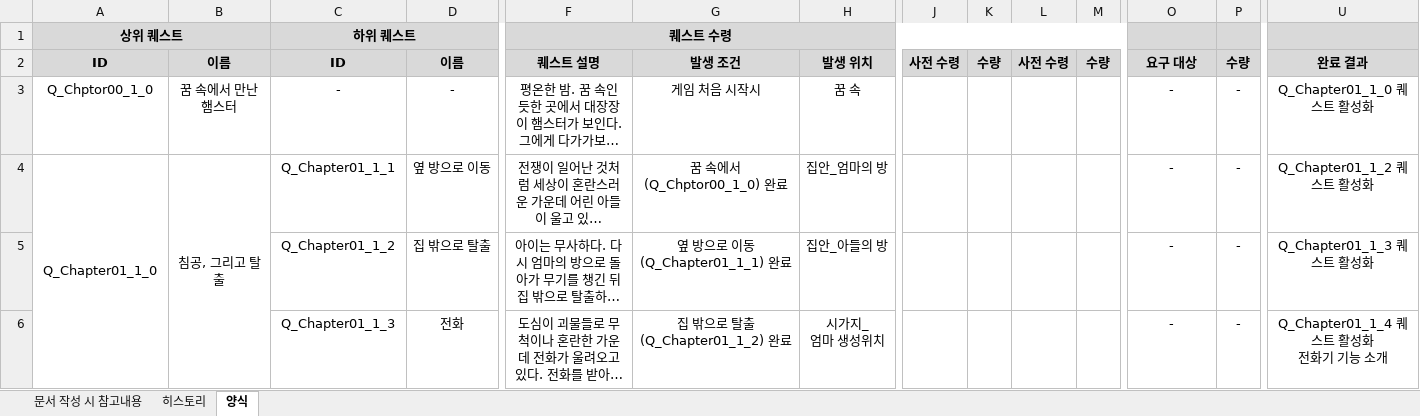
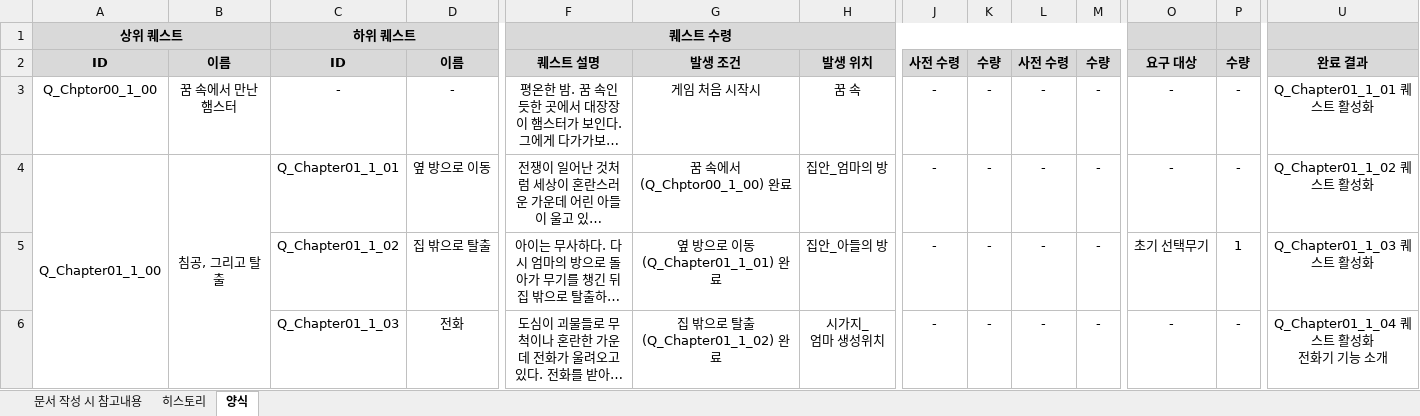
Before and after one commit to YDGYDGYDG/Yaho, an Excel workbook: 개인 작업 폴더/조승희/퀘스트 기획/[컨텐츠]_퀘스트기획서_v0.01.xlsx, sheet 양식, drawn as a sheet; only a part is shown, gaps mark what is left out; long unchanged cells end in …; values as stored, in another font and other column widths than the file's, no borders; ↵ is a line break in a cell; the diff covers the shown part only; the diff names each change by its address in the sheet, - before the commit and + after, or states it on an @@ line.

```diff
--- a/개인 작업 폴더/조승희/퀘스트 기획/[컨텐츠]_퀘스트기획서_v0.01.xlsx (sheet 양식)
+++ b/개인 작업 폴더/조승희/퀘스트 기획/[컨텐츠]_퀘스트기획서_v0.01.xlsx (sheet 양식)
-A3: Q_Chptor00_1_0
+A3: Q_Chptor00_1_00
-J3:J6: (empty)
+J3:J6: -
-K3:K6: (empty)
+K3:K6: -
-L3:L6: (empty)
+L3:L6: -
-M3:M6: (empty)
+M3:M6: -
-U3: Q_Chapter01_1_0 퀘스트 활성화
+U3: Q_Chapter01_1_01 퀘스트 활성화
-A4: Q_Chapter01_1_0
+A4: Q_Chapter01_1_00
-C4: Q_Chapter01_1_1
+C4: Q_Chapter01_1_01
-G4: 꿈 속에서(Q_Chptor00_1_0) 완료
+G4: 꿈 속에서(Q_Chptor00_1_00) 완료
-U4: Q_Chapter01_1_2 퀘스트 활성화
+U4: Q_Chapter01_1_02 퀘스트 활성화
-C5: Q_Chapter01_1_2
+C5: Q_Chapter01_1_02
-G5: 옆 방으로 이동(Q_Chapter01_1_1) 완료
+G5: 옆 방으로 이동(Q_Chapter01_1_01) 완료
-O5: -
+O5: 초기 선택무기
-P5: -
+P5: 1
-U5: Q_Chapter01_1_3 퀘스트 활성화
+U5: Q_Chapter01_1_03 퀘스트 활성화
-C6: Q_Chapter01_1_3
+C6: Q_Chapter01_1_03
-G6: 집 밖으로 탈출(Q_Chapter01_1_2) 완료
+G6: 집 밖으로 탈출(Q_Chapter01_1_02) 완료
-U6: Q_Chapter01_1_4 퀘스트 활성화 ↵ 전화기 기능 소개
+U6: Q_Chapter01_1_04 퀘스트 활성화 ↵ 전화기 기능 소개
```
Also changed, not shown: 10 added rows, 79 removed rows and 85 edited cells elsewhere in this sheet, 2 other files.
